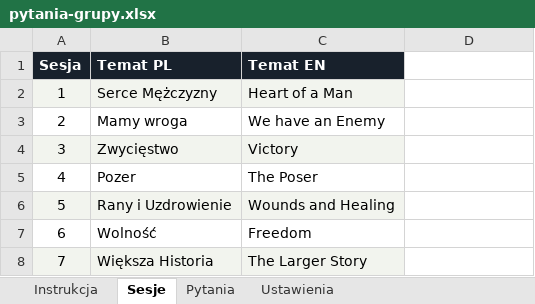
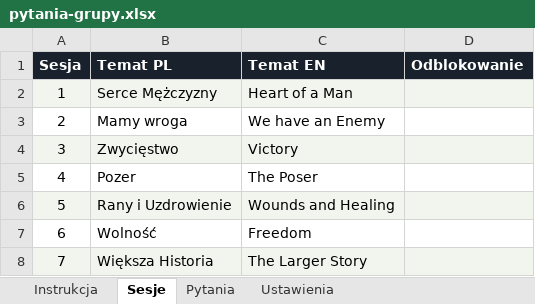
Before and after one commit to matbar87/forge, an Excel workbook: plan/pytania-grupy.xlsx, sheet Sesje, drawn as a sheet; values as stored, in another font and other column widths than the file's, no borders; the diff names each change by its address in the sheet, - before the commit and + after, or states it on an @@ line.

```diff
--- a/plan/pytania-grupy.xlsx (sheet Sesje)
+++ b/plan/pytania-grupy.xlsx (sheet Sesje)
-D1: (empty)
+D1: Odblokowanie
-D1 fill: none
+D1 fill: #18212C
-D2 fill: none
+D2 fill: #F2F4EE
-D4 fill: none
+D4 fill: #F2F4EE
-D6 fill: none
+D6 fill: #F2F4EE
-D8 fill: none
+D8 fill: #F2F4EE
```
Also changed, not shown: sheet Instrukcja, 12 other files.
